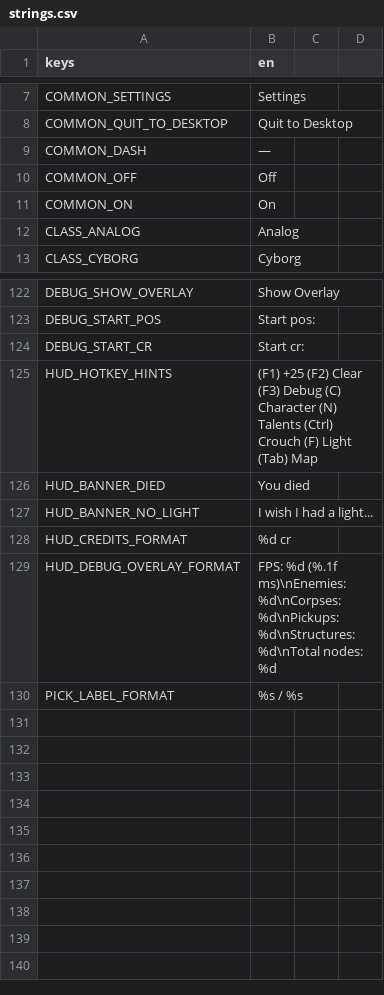
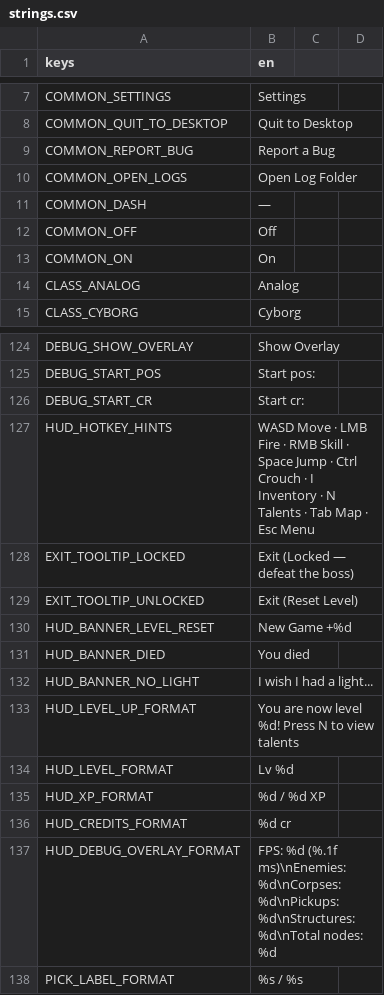
Before and after one commit to Rathe001/neurokore-requiem, a CSV file: game/i18n/strings.csv, drawn as a sheet; only a part is shown, gaps mark what is left out.

```diff
--- a/game/i18n/strings.csv
+++ b/game/i18n/strings.csv
@@ -8,2 +8,4 @@ COMMON_SETTINGS,Settings
 COMMON_QUIT_TO_DESKTOP,Quit to Desktop
+COMMON_REPORT_BUG,Report a Bug
+COMMON_OPEN_LOGS,Open Log Folder
 COMMON_DASH,—
@@ -124,5 +126,11 @@ DEBUG_START_POS,Start pos:
 DEBUG_START_CR,Start cr:
-HUD_HOTKEY_HINTS,(F1) +25  (F2) Clear  (F3) Debug  (C) Character  (N) Talents  (Ctrl) Crouch  (F) Light  (Tab) Map
+HUD_HOTKEY_HINTS,WASD Move · LMB Fire · RMB Skill · Space Jump · Ctrl Crouch · I Inventory · N Talents · Tab Map · Esc Menu
+EXIT_TOOLTIP_LOCKED,Exit (Locked — defeat the boss)
+EXIT_TOOLTIP_UNLOCKED,Exit (Reset Level)
+HUD_BANNER_LEVEL_RESET,New Game +%d
 HUD_BANNER_DIED,You died
 HUD_BANNER_NO_LIGHT,I wish I had a light...
+HUD_LEVEL_UP_FORMAT,You are now level %d! Press N to view talents
+HUD_LEVEL_FORMAT,Lv %d
+HUD_XP_FORMAT,%d / %d XP
 HUD_CREDITS_FORMAT,%d cr
```
Also changed, not shown: 47 other files.
